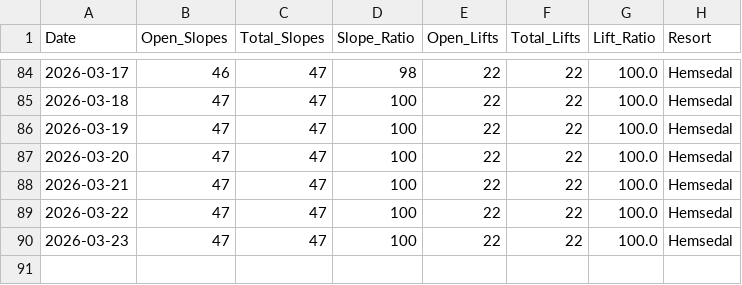
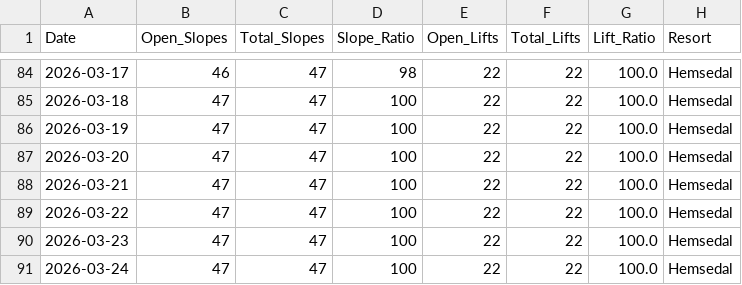
Before and after one commit to g-hjalmarsson/Hemsedal-Updater, a CSV file: data.csv, drawn as a sheet; only a part is shown, gaps mark what is left out.

```diff
--- a/data.csv
+++ b/data.csv
@@ -90 +90,2 @@ Date,Open_Slopes,Total_Slopes,Slope_Ratio,Open_Lifts,Total_Lifts,Lift_Ratio,Reso
 2026-03-23,47,47,100,22,22,100.0,Hemsedal
+2026-03-24,47,47,100,22,22,100.0,Hemsedal
```
